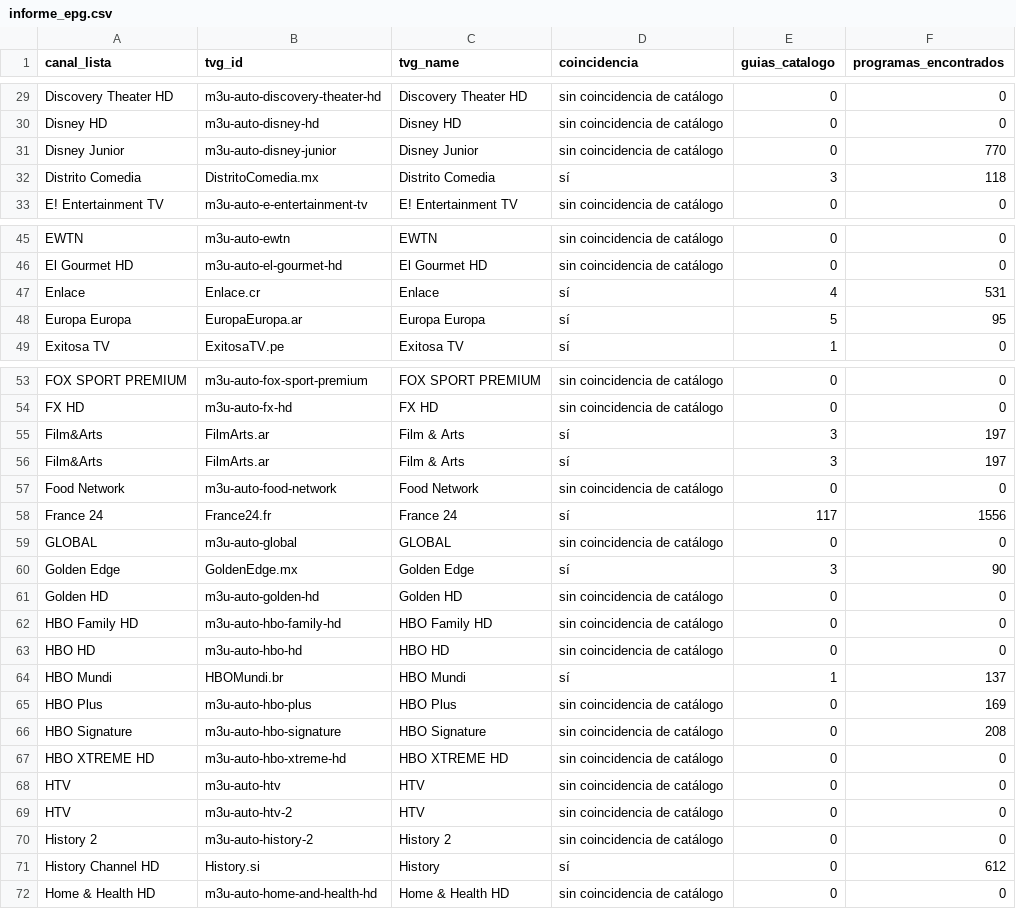
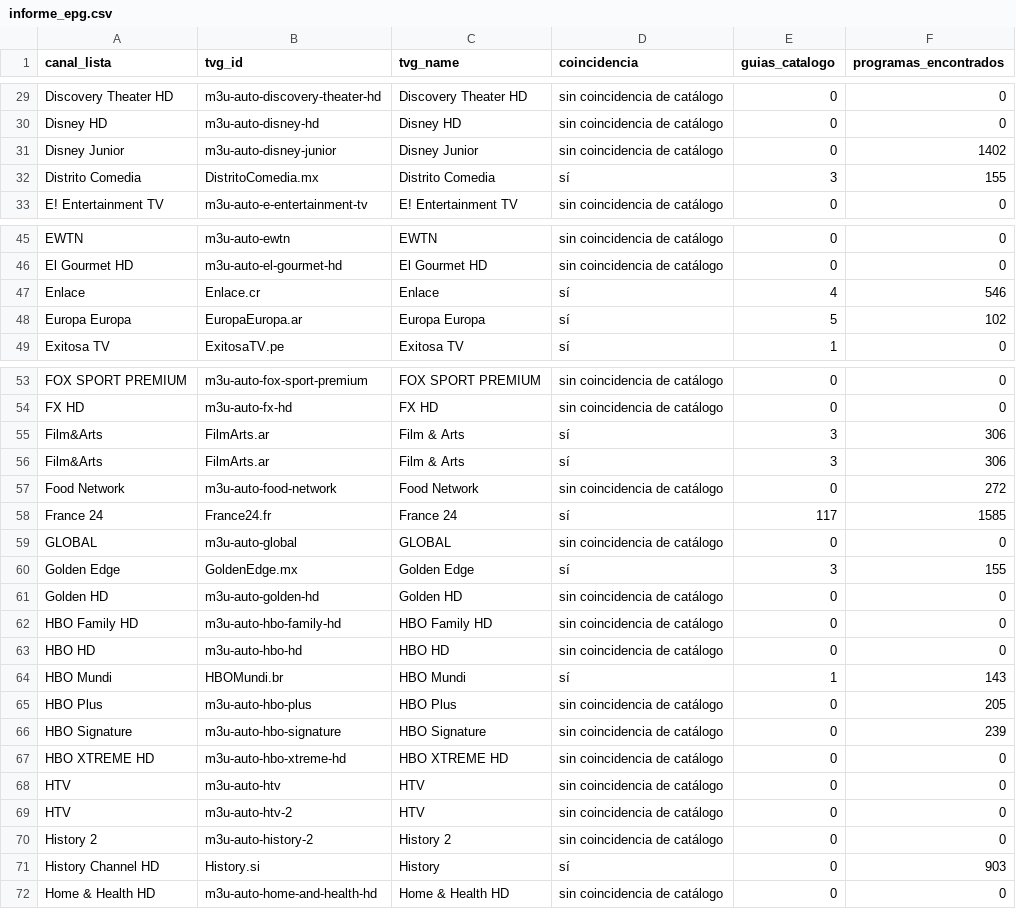
Before and after one commit to Rayder378/m3u-epg-auto-, a CSV file: output/informe_epg.csv, drawn as a sheet; only a part is shown, gaps mark what is left out; the diff covers the shown part only.

```diff
--- a/output/informe_epg.csv
+++ b/output/informe_epg.csv
@@ -30,4 +30,4 @@ Discovery Theater HD,m3u-auto-discovery-theater-hd,Discovery Theater HD,sin coin
 Disney HD,m3u-auto-disney-hd,Disney HD,sin coincidencia de catálogo,0,0
-Disney Junior,m3u-auto-disney-junior,Disney Junior,sin coincidencia de catálogo,0,770
-Distrito Comedia,DistritoComedia.mx,Distrito Comedia,sí,3,118
+Disney Junior,m3u-auto-disney-junior,Disney Junior,sin coincidencia de catálogo,0,1402
+Distrito Comedia,DistritoComedia.mx,Distrito Comedia,sí,3,155
 E! Entertainment TV,m3u-auto-e-entertainment-tv,E! Entertainment TV,sin coincidencia de catálogo,0,0
@@ -46,4 +46,4 @@ EWTN,m3u-auto-ewtn,EWTN,sin coincidencia de catálogo,0,0
 El Gourmet HD,m3u-auto-el-gourmet-hd,El Gourmet HD,sin coincidencia de catálogo,0,0
-Enlace,Enlace.cr,Enlace,sí,4,531
-Europa Europa,EuropaEuropa.ar,Europa Europa,sí,5,95
+Enlace,Enlace.cr,Enlace,sí,4,546
+Europa Europa,EuropaEuropa.ar,Europa Europa,sí,5,102
 Exitosa TV,ExitosaTV.pe,Exitosa TV,sí,1,0
@@ -54,8 +54,8 @@ FOX SPORT PREMIUM,m3u-auto-fox-sport-premium,FOX SPORT PREMIUM,sin coincidencia
 FX HD,m3u-auto-fx-hd,FX HD,sin coincidencia de catálogo,0,0
-Film&Arts,FilmArts.ar,Film & Arts,sí,3,197
-Film&Arts,FilmArts.ar,Film & Arts,sí,3,197
-Food Network,m3u-auto-food-network,Food Network,sin coincidencia de catálogo,0,0
-France 24,France24.fr,France 24,sí,117,1556
+Film&Arts,FilmArts.ar,Film & Arts,sí,3,306
+Film&Arts,FilmArts.ar,Film & Arts,sí,3,306
+Food Network,m3u-auto-food-network,Food Network,sin coincidencia de catálogo,0,272
+France 24,France24.fr,France 24,sí,117,1585
 GLOBAL,m3u-auto-global,GLOBAL,sin coincidencia de catálogo,0,0
-Golden Edge,GoldenEdge.mx,Golden Edge,sí,3,90
+Golden Edge,GoldenEdge.mx,Golden Edge,sí,3,155
 Golden HD,m3u-auto-golden-hd,Golden HD,sin coincidencia de catálogo,0,0
@@ -63,5 +63,5 @@ HBO Family HD,m3u-auto-hbo-family-hd,HBO Family HD,sin coincidencia de catálogo
 HBO HD,m3u-auto-hbo-hd,HBO HD,sin coincidencia de catálogo,0,0
-HBO Mundi,HBOMundi.br,HBO Mundi,sí,1,137
-HBO Plus,m3u-auto-hbo-plus,HBO Plus,sin coincidencia de catálogo,0,169
-HBO Signature,m3u-auto-hbo-signature,HBO Signature,sin coincidencia de catálogo,0,208
+HBO Mundi,HBOMundi.br,HBO Mundi,sí,1,143
+HBO Plus,m3u-auto-hbo-plus,HBO Plus,sin coincidencia de catálogo,0,205
+HBO Signature,m3u-auto-hbo-signature,HBO Signature,sin coincidencia de catálogo,0,239
 HBO XTREME HD,m3u-auto-hbo-xtreme-hd,HBO XTREME HD,sin coincidencia de catálogo,0,0
@@ -70,3 +70,3 @@ HTV,m3u-auto-htv-2,HTV,sin coincidencia de catálogo,0,0
 History 2,m3u-auto-history-2,History 2,sin coincidencia de catálogo,0,0
-History Channel HD,History.si,History,sí,0,612
+History Channel HD,History.si,History,sí,0,903
 Home & Health HD,m3u-auto-home-and-health-hd,Home & Health HD,sin coincidencia de catálogo,0,0
```
Also changed, not shown: 21 edited cells elsewhere in this file, output/fuentes_epg.csv, 3 other files.
